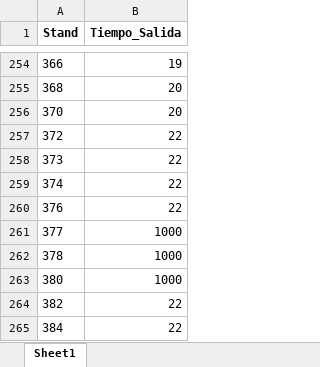
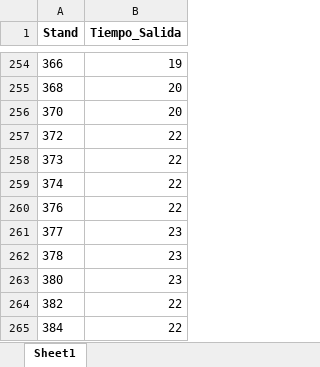
Before and after one commit to jesuslopezbermejo/TFM-CROSL-MV, an Excel workbook: PyCROSL/data/stand_tiempo_salidas.xlsx, sheet Sheet1, drawn as a sheet; only a part is shown, gaps mark what is left out; values as stored, in another font and other column widths than the file's, no borders; the diff names each change by its address in the sheet, - before the commit and + after, or states it on an @@ line.

Commit message:
Implementada función de fitness. Cambios en el excel para limpiar datos erroneos. Aun queda por integrar la función al algoritmo para que funcione con 2 fitness

```diff
--- a/PyCROSL/data/stand_tiempo_salidas.xlsx (sheet Sheet1)
+++ b/PyCROSL/data/stand_tiempo_salidas.xlsx (sheet Sheet1)
-B261:B263 (Tiempo_Salida): 1000
+B261:B263 (Tiempo_Salida): 23
```
Also changed, not shown: PyCROSL/data/stand_tiempo_llegadas.xlsx, 3 other files.
